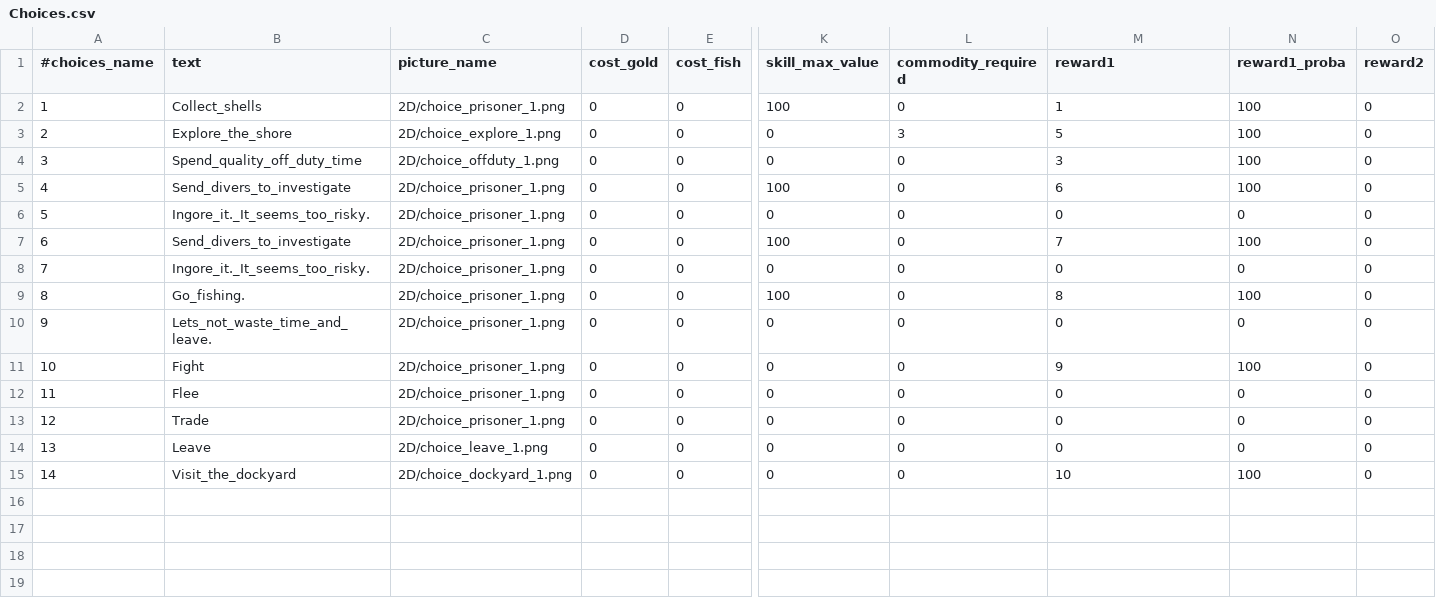
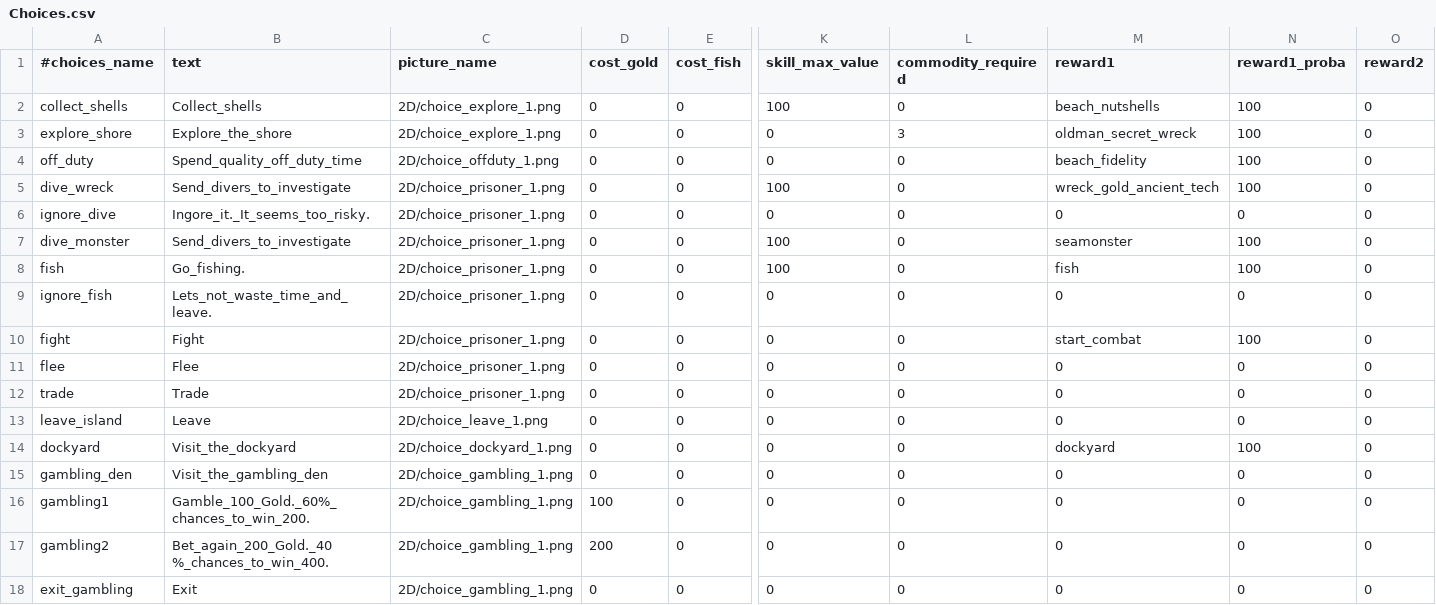
Before and after one commit to StarfighterDevTeam/StarFighter, a CSV file: Unstable/StarFighter/StarFighter/Assets/Scripts/Generated/Choices.csv, drawn as a sheet; only a part is shown, gaps mark what is left out; removed rows and columns are numbered as before the commit, all else as after; rows hold the shown columns only; the diff names each change by its address in the sheet, - before the commit and + after, or states it on an @@ line.

Commit message:
Choice & reward ID as strings

```diff
--- a/Unstable/StarFighter/StarFighter/Assets/Scripts/Generated/Choices.csv
+++ b/Unstable/StarFighter/StarFighter/Assets/Scripts/Generated/Choices.csv
-A2 (#choices_name): 1
+A2 (#choices_name): collect_shells
-C2 (picture_name): 2D/choice_prisoner_1.png
+C2 (picture_name): 2D/choice_explore_1.png
-M2 (reward1): 1
+M2 (reward1): beach_nutshells
-A3 (#choices_name): 2
+A3 (#choices_name): explore_shore
-M3 (reward1): 5
+M3 (reward1): oldman_secret_wreck
-A4 (#choices_name): 3
+A4 (#choices_name): off_duty
-M4 (reward1): 3
+M4 (reward1): beach_fidelity
-A5 (#choices_name): 4
+A5 (#choices_name): dive_wreck
-M5 (reward1): 6
+M5 (reward1): wreck_gold_ancient_tech
-A6 (#choices_name): 5
+A6 (#choices_name): ignore_dive
-A7 (#choices_name): 6
+A7 (#choices_name): dive_monster
-M7 (reward1): 7
+M7 (reward1): seamonster
-row 8: 7 | Ingore_it._It_seems_too_risky. | 2D/choice_prisoner_1.png | 0 | 0 | 0 | 0 | 0 | 0 | 0
-A8 (#choices_name): 8
+A8 (#choices_name): fish
-M8 (reward1): 8
+M8 (reward1): fish
-A9 (#choices_name): 9
+A9 (#choices_name): ignore_fish
-A10 (#choices_name): 10
+A10 (#choices_name): fight
-M10 (reward1): 9
+M10 (reward1): start_combat
-A11 (#choices_name): 11
+A11 (#choices_name): flee
-A12 (#choices_name): 12
+A12 (#choices_name): trade
-A13 (#choices_name): 13
+A13 (#choices_name): leave_island
-A14 (#choices_name): 14
+A14 (#choices_name): dockyard
-M14 (reward1): 10
+M14 (reward1): dockyard
+row 15: gambling_den | Visit_the_gambling_den | 2D/choice_gambling_1.png | 0 | 0 | 0 | 0 | 0 | 0 | 0
+row 16: gambling1 | Gamble_100_Gold._60%_chances_to_win_200. | 2D/choice_gambling_1.png | 100 | 0 | 0 | 0 | 0 | 0 | 0
+row 17: gambling2 | Bet_again_200_Gold._40 %_chances_to_win_400. | 2D/choice_gambling_1.png | 200 | 0 | 0 | 0 | 0 | 0 | 0
+row 18: exit_gambling | Exit | 2D/choice_gambling_1.png | 0 | 0 | 0 | 0 | 0 | 0 | 0
```
Also changed, not shown: Unstable/StarFighter/StarFighter/Assets/Scripts/Generated/Rewards.csv, 11 other files.
